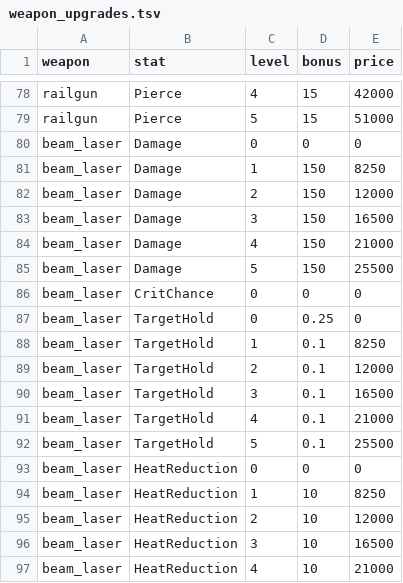
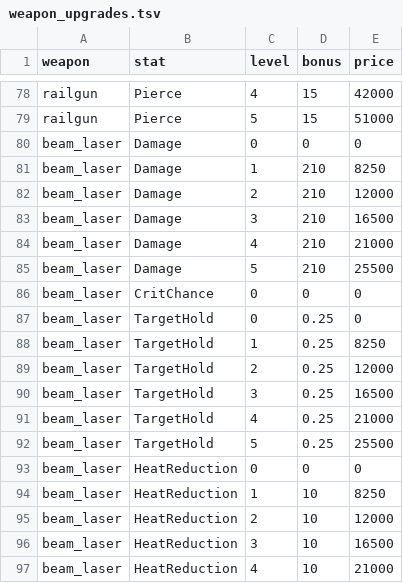
Before and after one commit to BarVit/UnityHomeWorks, a TSV file: Flappy Terminator/Assets/Data/Tables/weapon_upgrades.tsv, drawn as a sheet; only a part is shown, gaps mark what is left out.

```diff
--- a/Flappy Terminator/Assets/Data/Tables/weapon_upgrades.tsv
+++ b/Flappy Terminator/Assets/Data/Tables/weapon_upgrades.tsv
@@ -80,14 +80,14 @@ railgun	Pierce	5	15	51000
 beam_laser	Damage	0	0	0
-beam_laser	Damage	1	150	8250
-beam_laser	Damage	2	150	12000
-beam_laser	Damage	3	150	16500
-beam_laser	Damage	4	150	21000
-beam_laser	Damage	5	150	25500
+beam_laser	Damage	1	210	8250
+beam_laser	Damage	2	210	12000
+beam_laser	Damage	3	210	16500
+beam_laser	Damage	4	210	21000
+beam_laser	Damage	5	210	25500
 beam_laser	CritChance	0	0	0
 beam_laser	TargetHold	0	0.25	0
-beam_laser	TargetHold	1	0.1	8250
-beam_laser	TargetHold	2	0.1	12000
-beam_laser	TargetHold	3	0.1	16500
-beam_laser	TargetHold	4	0.1	21000
-beam_laser	TargetHold	5	0.1	25500
+beam_laser	TargetHold	1	0.25	8250
+beam_laser	TargetHold	2	0.25	12000
+beam_laser	TargetHold	3	0.25	16500
+beam_laser	TargetHold	4	0.25	21000
+beam_laser	TargetHold	5	0.25	25500
 beam_laser	HeatReduction	0	0	0
```
Also changed, not shown: Flappy Terminator/Assets/Data/Tables/weapons.tsv, 2 other files.
